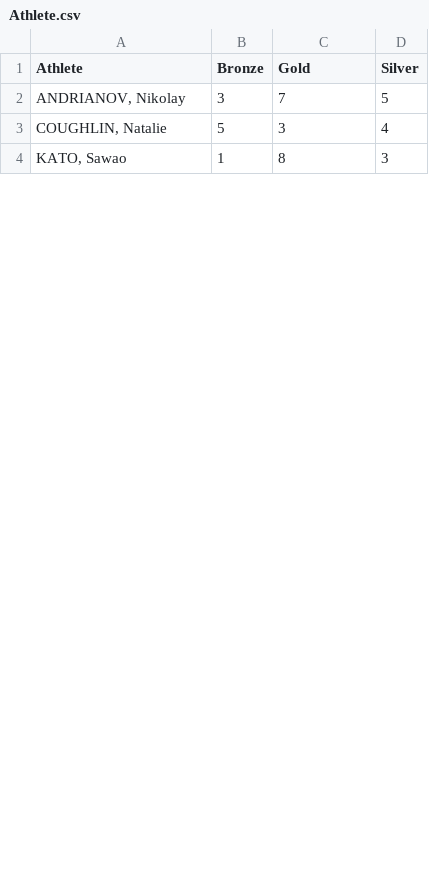
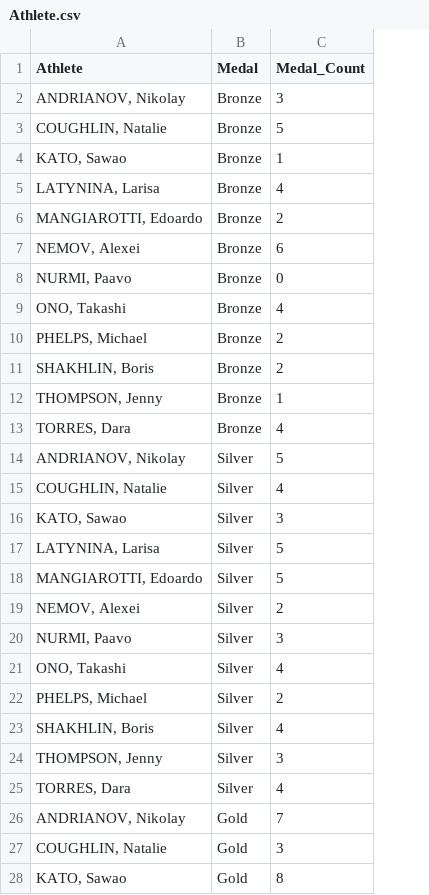
Before and after one commit to cbud0003/Assignment-2, a CSV file: data/Athlete.csv, drawn as a sheet; only a part is shown; removed rows and columns are numbered as before the commit, all else as after; the diff names each change by its address in the sheet, - before the commit and + after, or states it on an @@ line.

Commit message:
Update Athlete.csv

```diff
--- a/data/Athlete.csv
+++ b/data/Athlete.csv
-column B (Bronze), rows 2-4: 3 | 5 | 1
+column B (Medal), rows 26-28: all Gold
-column D (Silver), rows 2-4: 5 | 4 | 3
-C1: Gold
+C1: Medal_Count
+row 2: ANDRIANOV, Nikolay | Bronze | 3
+row 3: COUGHLIN, Natalie | Bronze | 5
+row 4: KATO, Sawao | Bronze | 1
+row 5: LATYNINA, Larisa | Bronze | 4
+row 6: MANGIAROTTI, Edoardo | Bronze | 2
+row 7: NEMOV, Alexei | Bronze | 6
+row 8: NURMI, Paavo | Bronze | 0
+row 9: ONO, Takashi | Bronze | 4
+row 10: PHELPS, Michael | Bronze | 2
+row 11: SHAKHLIN, Boris | Bronze | 2
+row 12: THOMPSON, Jenny | Bronze | 1
+row 13: TORRES, Dara | Bronze | 4
+row 14: ANDRIANOV, Nikolay | Silver | 5
+row 15: COUGHLIN, Natalie | Silver | 4
+row 16: KATO, Sawao | Silver | 3
+row 17: LATYNINA, Larisa | Silver | 5
+row 18: MANGIAROTTI, Edoardo | Silver | 5
+row 19: NEMOV, Alexei | Silver | 2
+row 20: NURMI, Paavo | Silver | 3
+row 21: ONO, Takashi | Silver | 4
+row 22: PHELPS, Michael | Silver | 2
+row 23: SHAKHLIN, Boris | Silver | 4
+row 24: THOMPSON, Jenny | Silver | 3
+row 25: TORRES, Dara | Silver | 4
```
